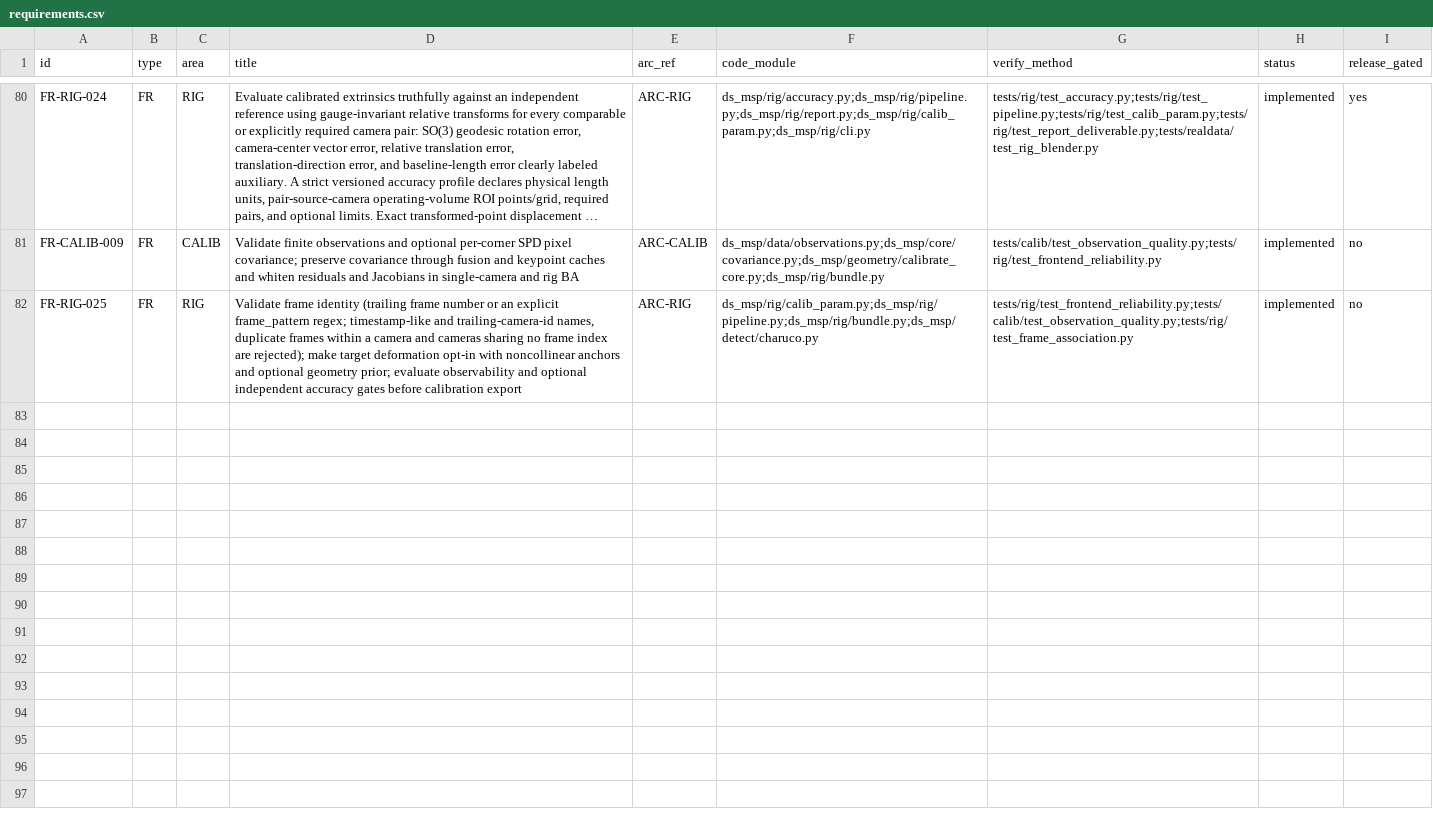
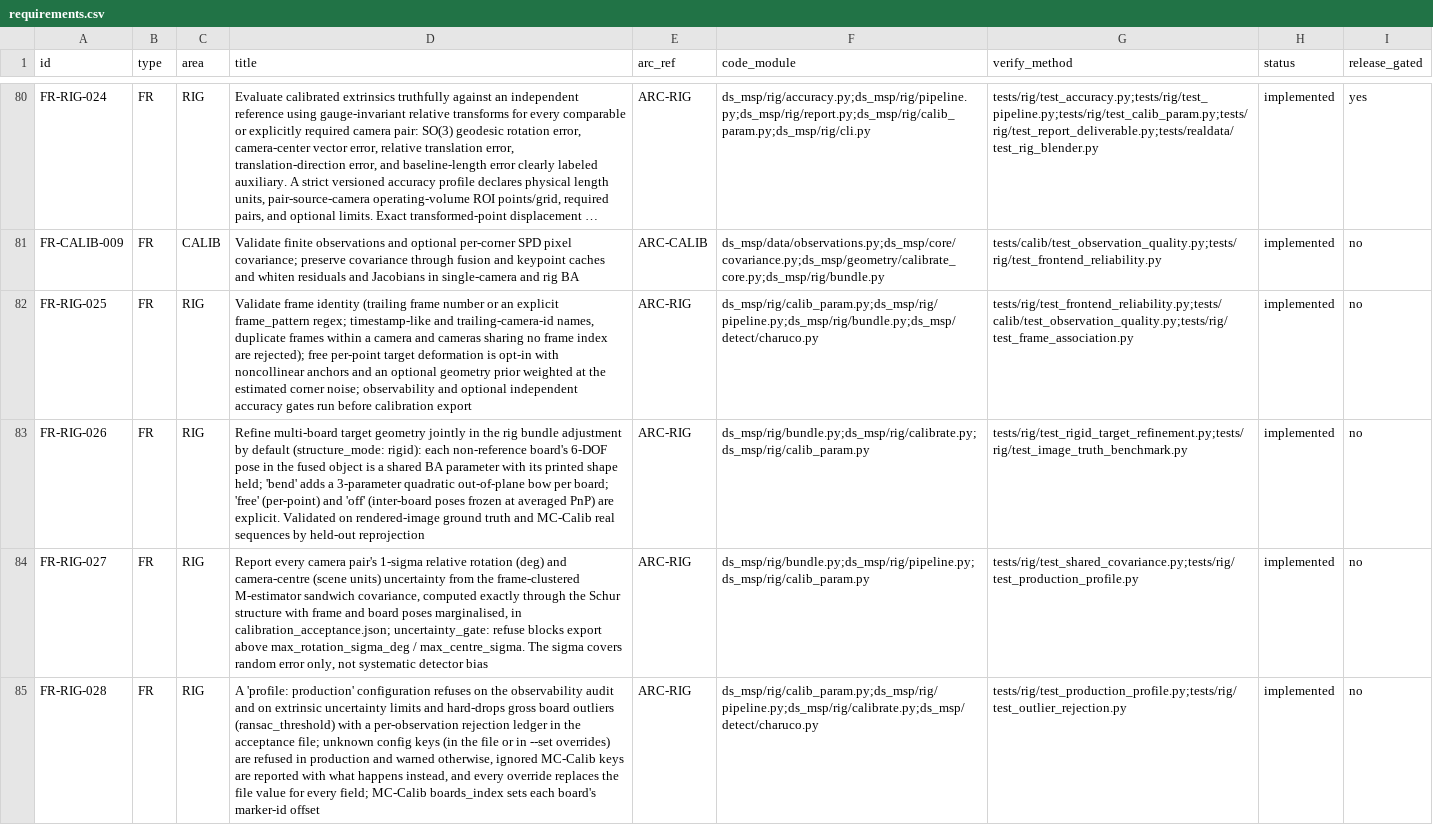
Before and after one commit to Munna-Manoj/DS-MSP, a CSV file: docs/process/srs/requirements.csv, drawn as a sheet; only a part is shown, gaps mark what is left out; long unchanged cells end in …; the diff names each change by its address in the sheet, - before the commit and + after, or states it on an @@ line.

Commit message:
feat(rig): joint rigid target refinement and production acceptance [stack 4/5] (#74)

```diff
--- a/docs/process/srs/requirements.csv
+++ b/docs/process/srs/requirements.csv
-D82 (title): …are rejected); make target deformation opt-in with noncollinear anchors and optional geometry prior; evaluate observability and optional independent accuracy gates before calibration…
+D82 (title): …are rejected); free per-point target deformation is opt-in with noncollinear anchors and an optional geometry prior weighted at the estimated corner noise; observability and optional independent accuracy gates run before calibration…
+row 83: FR-RIG-026 | FR | RIG | Refine multi-board target geometry jointly in the rig bundle adjustment by default (structure_mode: rigid): each non-reference board's 6-DOF pose in the fused object is a shared BA parameter with its printed shape held; 'bend' adds a 3-parameter quadratic out-of-plane bow per board; 'free' (per-point) and 'off' (inter-board poses frozen at averaged PnP) are explicit. Validated on rendered-image ground truth and MC-Calib real sequences by held-out reprojection | ARC-RIG | ds_msp/rig/bundle.py;ds_msp/rig/calibrate.py;ds_msp/rig/calib_param.py | tests/rig/test_rigid_target_refinement.py;tests/rig/test_image_truth_benchmark.py | implemented | no
+row 84: FR-RIG-027 | FR | RIG | Report every camera pair's 1-sigma relative rotation (deg) and camera-centre (scene units) uncertainty from the frame-clustered M-estimator sandwich covariance, computed exactly through the Schur structure with frame and board poses marginalised, in calibration_acceptance.json; uncertainty_gate: refuse blocks export above max_rotation_sigma_deg / max_centre_sigma. The sigma covers random error only, not systematic detector bias | ARC-RIG | ds_msp/rig/bundle.py;ds_msp/rig/pipeline.py;ds_msp/rig/calib_param.py | tests/rig/test_shared_covariance.py;tests/rig/test_production_profile.py | implemented | no
+row 85: FR-RIG-028 | FR | RIG | A 'profile: production' configuration refuses on the observability audit and on extrinsic uncertainty limits and hard-drops gross board outliers (ransac_threshold) with a per-observation rejection ledger in the acceptance file; unknown config keys (in the file or in --set overrides) are refused in production and warned otherwise, ignored MC-Calib keys are reported with what happens instead, and every override replaces the file value for every field; MC-Calib boards_index sets each board's marker-id offset | ARC-RIG | ds_msp/rig/calib_param.py;ds_msp/rig/pipeline.py;ds_msp/rig/calibrate.py;ds_msp/detect/charuco.py | tests/rig/test_production_profile.py;tests/rig/test_outlier_rejection.py | implemented | no
```
Also changed, not shown: 20 other files.
